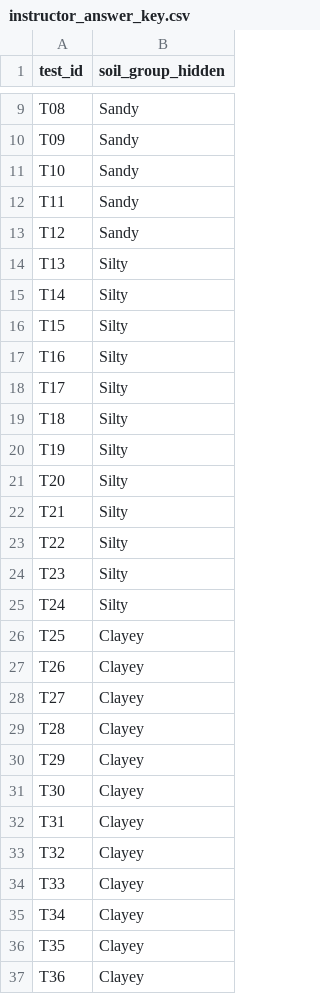
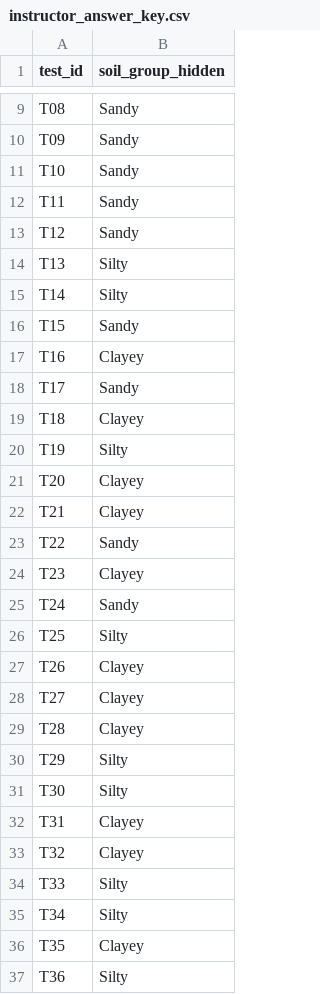
Before and after one commit to alexfrantzis77/gercode, a CSV file: geotech_kmeans_homework_package/resources/instructor_answer_key.csv, drawn as a sheet; only a part is shown, gaps mark what is left out.

```diff
--- a/geotech_kmeans_homework_package/resources/instructor_answer_key.csv
+++ b/geotech_kmeans_homework_package/resources/instructor_answer_key.csv
@@ -15,13 +15,13 @@ T13,Silty
 T14,Silty
-T15,Silty
-T16,Silty
-T17,Silty
-T18,Silty
+T15,Sandy
+T16,Clayey
+T17,Sandy
+T18,Clayey
 T19,Silty
-T20,Silty
-T21,Silty
-T22,Silty
-T23,Silty
-T24,Silty
-T25,Clayey
+T20,Clayey
+T21,Clayey
+T22,Sandy
+T23,Clayey
+T24,Sandy
+T25,Silty
 T26,Clayey
@@ -29,9 +29,9 @@ T27,Clayey
 T28,Clayey
-T29,Clayey
-T30,Clayey
+T29,Silty
+T30,Silty
 T31,Clayey
 T32,Clayey
-T33,Clayey
-T34,Clayey
+T33,Silty
+T34,Silty
 T35,Clayey
-T36,Clayey
+T36,Silty
```
Also changed, not shown: 4 other files.
